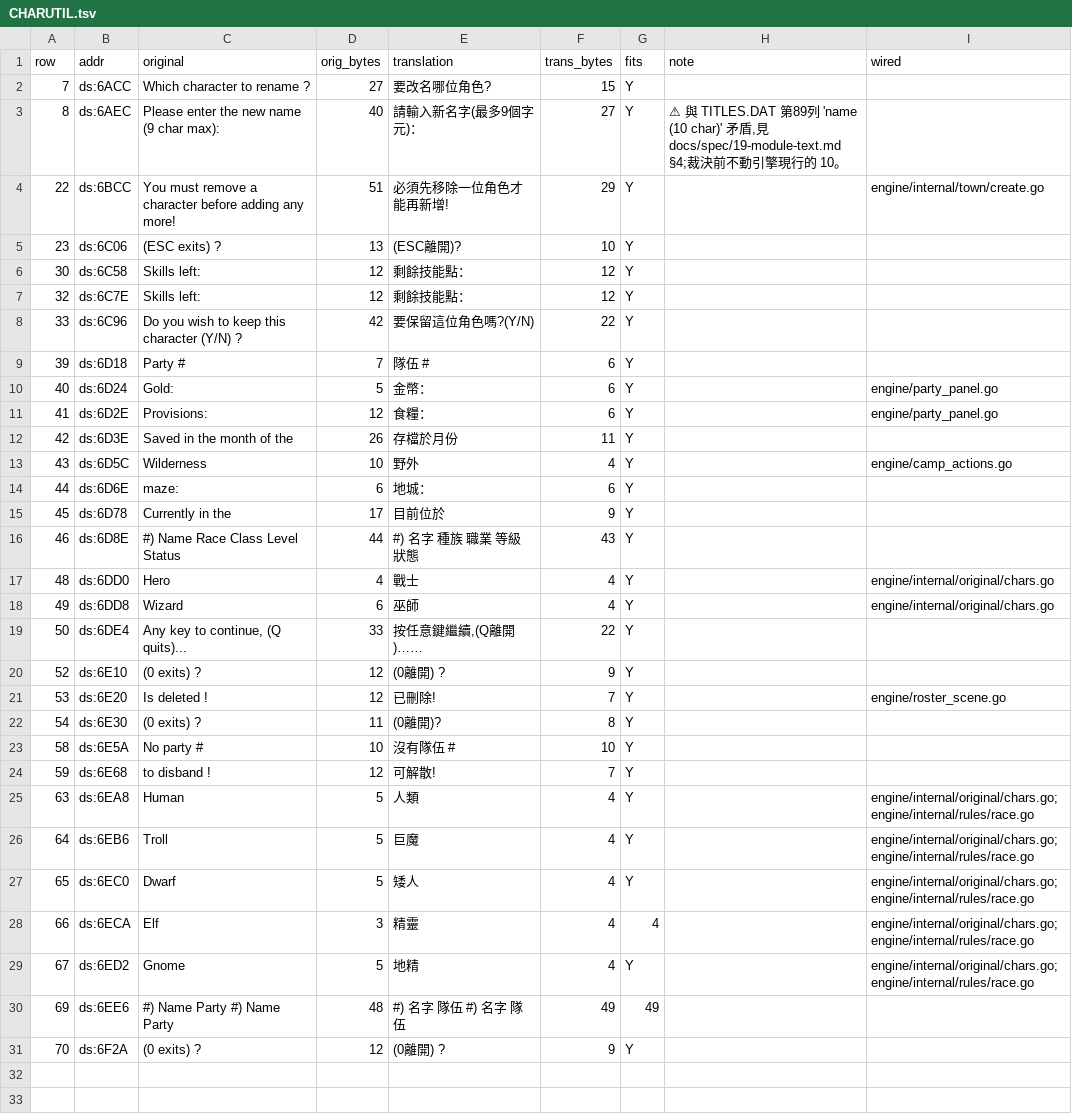
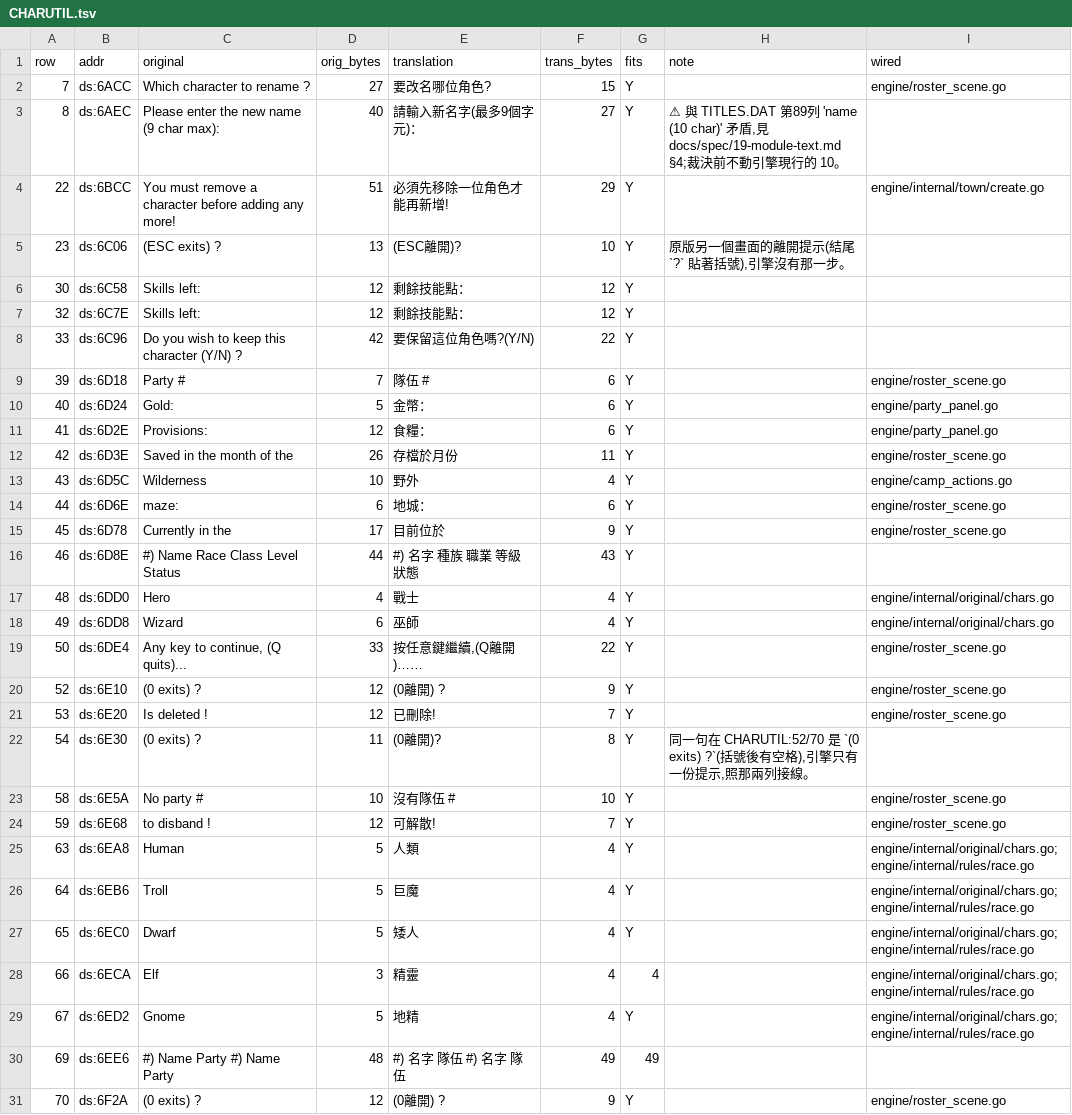
Before and after one commit to wicanr2/shard_of_spring_cht, a TSV file: translations/module-text/CHARUTIL.tsv, drawn as a sheet.

```diff
--- a/translations/module-text/CHARUTIL.tsv
+++ b/translations/module-text/CHARUTIL.tsv
@@ -1,6 +1,6 @@
 row	addr	original	orig_bytes	translation	trans_bytes	fits	note	wired
-7	ds:6ACC	Which character to rename ?	27	要改名哪位角色?	15	Y		
+7	ds:6ACC	Which character to rename ?	27	要改名哪位角色?	15	Y		engine/roster_scene.go
 8	ds:6AEC	Please enter the new name (9 char max): 	40	請輸入新名字(最多9個字元)：	27	Y	⚠ 與 TITLES.DAT 第89列 'name (10 char)' 矛盾,見 docs/spec/19-module-text.md §4;裁決前不動引擎現行的 10。	
 22	ds:6BCC	You must remove a character before adding any more!	51	必須先移除一位角色才能再新增!	29	Y		engine/internal/town/create.go
-23	ds:6C06	(ESC exits) ?	13	(ESC離開)?	10	Y		
+23	ds:6C06	(ESC exits) ?	13	(ESC離開)?	10	Y	原版另一個畫面的離開提示(結尾 `?` 貼著括號),引擎沒有那一步。	
 30	ds:6C58	Skills left:	12	剩餘技能點：	12	Y		
@@ -8,9 +8,9 @@ row	addr	original	orig_bytes	translation	trans_bytes	fits	note	wired
 33	ds:6C96	Do you wish to keep this character (Y/N) ?	42	要保留這位角色嗎?(Y/N)	22	Y		
-39	ds:6D18	Party #	7	隊伍 #	6	Y		
+39	ds:6D18	Party #	7	隊伍 #	6	Y		engine/roster_scene.go
 40	ds:6D24	Gold:	5	金幣：	6	Y		engine/party_panel.go
 41	ds:6D2E	 Provisions:	12	 食糧：	6	Y		engine/party_panel.go
-42	ds:6D3E	Saved in the month of the 	26	存檔於月份 	11	Y		
+42	ds:6D3E	Saved in the month of the 	26	存檔於月份 	11	Y		engine/roster_scene.go
 43	ds:6D5C	Wilderness	10	野外	4	Y		engine/camp_actions.go
-44	ds:6D6E	maze: 	6	地城： 	6	Y		
-45	ds:6D78	Currently in the 	17	目前位於 	9	Y		
+44	ds:6D6E	maze: 	6	地城： 	6	Y		engine/roster_scene.go
+45	ds:6D78	Currently in the 	17	目前位於 	9	Y		engine/roster_scene.go
 46	ds:6D8E	#) Name        Race   Class   Level   Status	44	#) 名字         種族   職業    等級    狀態	43	Y		
@@ -18,8 +18,8 @@ row	addr	original	orig_bytes	translation	trans_bytes	fits	note	wired
 49	ds:6DD8	Wizard	6	巫師	4	Y		engine/internal/original/chars.go
-50	ds:6DE4	Any key to continue, (Q quits)...	33	按任意鍵繼續,(Q離開)……	22	Y		
-52	ds:6E10	(0 exits) ? 	12	(0離開) ?	9	Y		
+50	ds:6DE4	Any key to continue, (Q quits)...	33	按任意鍵繼續,(Q離開)……	22	Y		engine/roster_scene.go
+52	ds:6E10	(0 exits) ? 	12	(0離開) ?	9	Y		engine/roster_scene.go
 53	ds:6E20	Is deleted !	12	已刪除!	7	Y		engine/roster_scene.go
-54	ds:6E30	(0 exits) ?	11	(0離開)?	8	Y		
-58	ds:6E5A	No party #	10	沒有隊伍 #	10	Y		
-59	ds:6E68	to disband !	12	可解散!	7	Y		
+54	ds:6E30	(0 exits) ?	11	(0離開)?	8	Y	同一句在 CHARUTIL:52/70 是 `(0 exits) ?`(括號後有空格),引擎只有一份提示,照那兩列接線。	
+58	ds:6E5A	No party #	10	沒有隊伍 #	10	Y		engine/roster_scene.go
+59	ds:6E68	to disband !	12	可解散!	7	Y		engine/roster_scene.go
 63	ds:6EA8	Human	5	人類	4	Y		engine/internal/original/chars.go;engine/internal/rules/race.go
@@ -30,2 +30,2 @@ row	addr	original	orig_bytes	translation	trans_bytes	fits	note	wired
 69	ds:6EE6	 #) Name       Party         #) Name       Party	48	 #) 名字        隊伍          #) 名字        隊伍	49	49		
-70	ds:6F2A	(0 exits) ? 	12	(0離開) ?	9	Y		
+70	ds:6F2A	(0 exits) ? 	12	(0離開) ?	9	Y		engine/roster_scene.go
```
Also changed, not shown: 3 other files.
